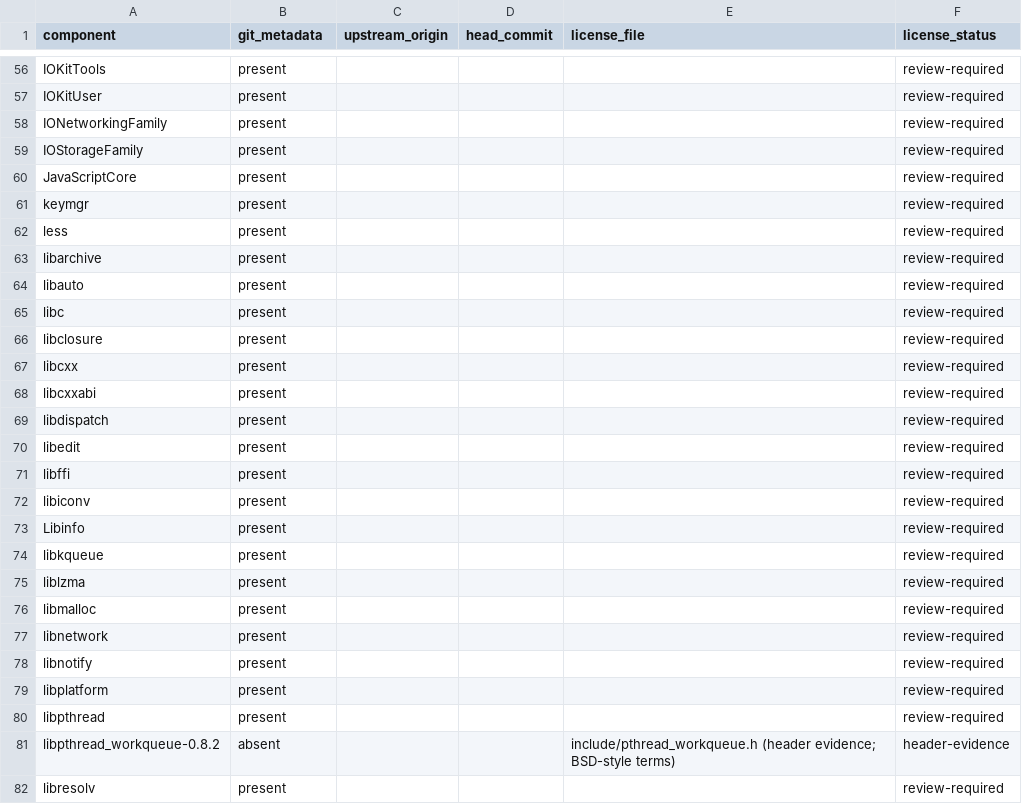
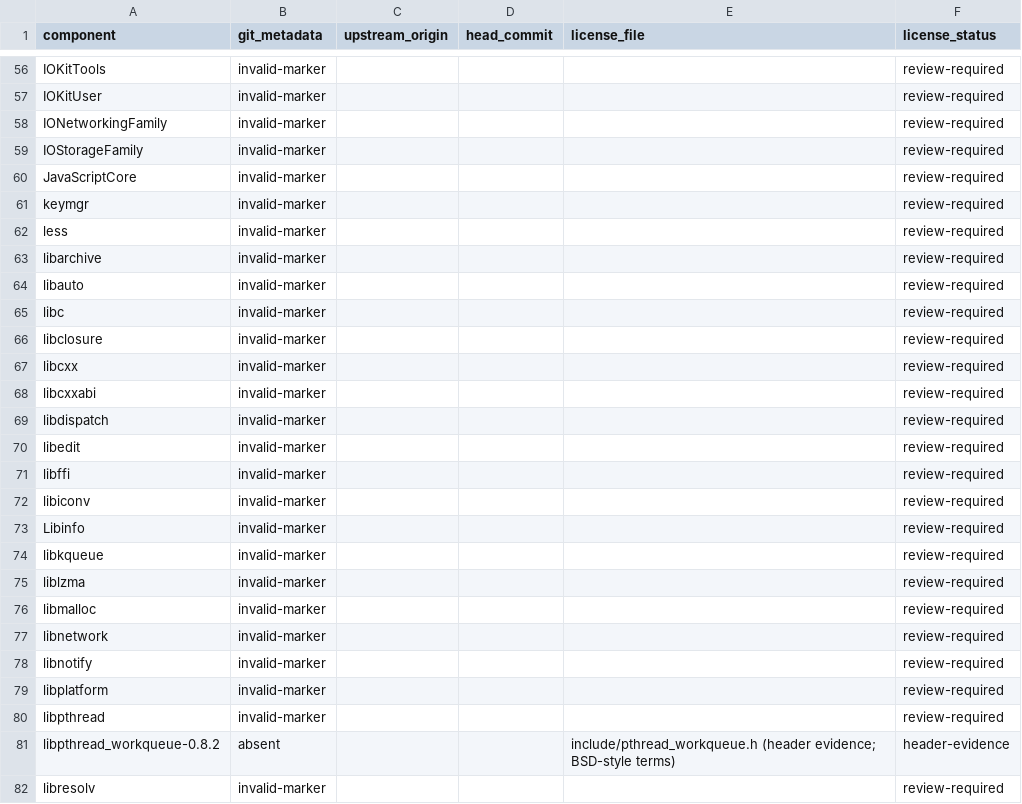
Before and after one commit to tarekwasfy01/Wintosh, a CSV file: licenses/EXTERNAL-COMPONENT-PROVENANCE.csv, drawn as a sheet; only a part is shown, gaps mark what is left out; the diff covers the shown part only.

Commit message:
Reject stale component git markers

```diff
--- a/licenses/EXTERNAL-COMPONENT-PROVENANCE.csv
+++ b/licenses/EXTERNAL-COMPONENT-PROVENANCE.csv
@@ -56,27 +56,27 @@
-"IOKitTools","present","","","","review-required"
-"IOKitUser","present","","","","review-required"
-"IONetworkingFamily","present","","","","review-required"
-"IOStorageFamily","present","","","","review-required"
-"JavaScriptCore","present","","","","review-required"
-"keymgr","present","","","","review-required"
-"less","present","","","","review-required"
-"libarchive","present","","","","review-required"
-"libauto","present","","","","review-required"
-"libc","present","","","","review-required"
-"libclosure","present","","","","review-required"
-"libcxx","present","","","","review-required"
-"libcxxabi","present","","","","review-required"
-"libdispatch","present","","","","review-required"
-"libedit","present","","","","review-required"
-"libffi","present","","","","review-required"
-"libiconv","present","","","","review-required"
-"Libinfo","present","","","","review-required"
-"libkqueue","present","","","","review-required"
-"liblzma","present","","","","review-required"
-"libmalloc","present","","","","review-required"
-"libnetwork","present","","","","review-required"
-"libnotify","present","","","","review-required"
-"libplatform","present","","","","review-required"
-"libpthread","present","","","","review-required"
+"IOKitTools","invalid-marker","","","","review-required"
+"IOKitUser","invalid-marker","","","","review-required"
+"IONetworkingFamily","invalid-marker","","","","review-required"
+"IOStorageFamily","invalid-marker","","","","review-required"
+"JavaScriptCore","invalid-marker","","","","review-required"
+"keymgr","invalid-marker","","","","review-required"
+"less","invalid-marker","","","","review-required"
+"libarchive","invalid-marker","","","","review-required"
+"libauto","invalid-marker","","","","review-required"
+"libc","invalid-marker","","","","review-required"
+"libclosure","invalid-marker","","","","review-required"
+"libcxx","invalid-marker","","","","review-required"
+"libcxxabi","invalid-marker","","","","review-required"
+"libdispatch","invalid-marker","","","","review-required"
+"libedit","invalid-marker","","","","review-required"
+"libffi","invalid-marker","","","","review-required"
+"libiconv","invalid-marker","","","","review-required"
+"Libinfo","invalid-marker","","","","review-required"
+"libkqueue","invalid-marker","","","","review-required"
+"liblzma","invalid-marker","","","","review-required"
+"libmalloc","invalid-marker","","","","review-required"
+"libnetwork","invalid-marker","","","","review-required"
+"libnotify","invalid-marker","","","","review-required"
+"libplatform","invalid-marker","","","","review-required"
+"libpthread","invalid-marker","","","","review-required"
 "libpthread_workqueue-0.8.2","absent","","","include/pthread_workqueue.h (header evidence; BSD-style terms)","header-evidence"
-"libresolv","present","","","","review-required"
+"libresolv","invalid-marker","","","","review-required"
```
Also changed, not shown: 123 edited cells elsewhere in this file, 2 other files.
